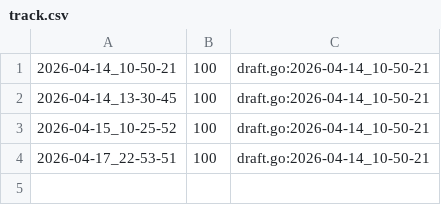
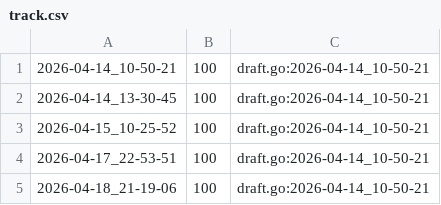
Before and after one commit to qxcode-course/ed-ter-bloco-a-josemayson, a CSV file: .tko/track/eval1@casais/track.csv, drawn as a sheet.

```diff
--- a/.tko/track/eval1@casais/track.csv
+++ b/.tko/track/eval1@casais/track.csv
@@ -4 +4,2 @@
 2026-04-17_22-53-51,100,draft.go:2026-04-14_10-50-21
+2026-04-18_21-19-06,100,draft.go:2026-04-14_10-50-21
```
Also changed, not shown: .tko/track/ed@princesa/track.csv, .tko/track/ed@vetbuild/track.csv, 12 other files.
